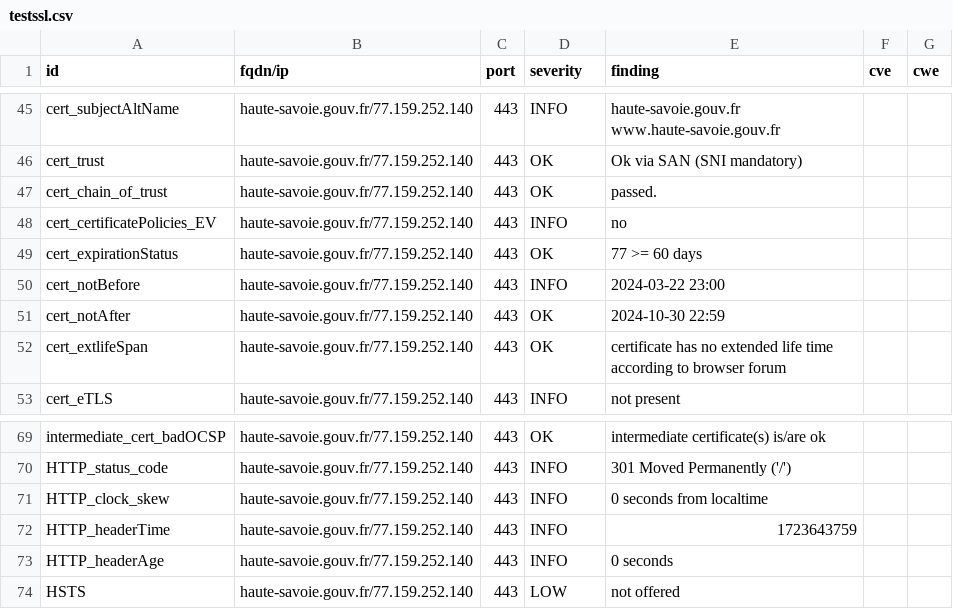
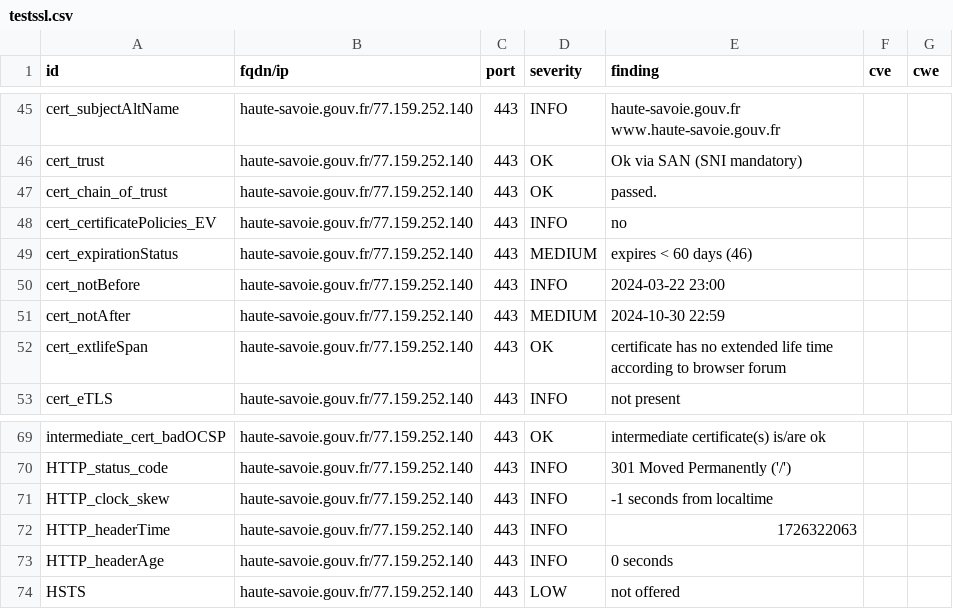
Before and after one commit to GKO-org/dashlordPrd5, a CSV file: results/aHR0cHM6Ly9oYXV0ZS1zYXZvaWUuZ291di5mcg==/testssl.csv, drawn as a sheet; only a part is shown, gaps mark what is left out.

```diff
--- a/results/aHR0cHM6Ly9oYXV0ZS1zYXZvaWUuZ291di5mcg==/testssl.csv
+++ b/results/aHR0cHM6Ly9oYXV0ZS1zYXZvaWUuZ291di5mcg==/testssl.csv
@@ -48,5 +48,5 @@
 "cert_certificatePolicies_EV","haute-savoie.gouv.fr/77.159.252.140","443","INFO","no","",""
-"cert_expirationStatus","haute-savoie.gouv.fr/77.159.252.140","443","OK","77 >= 60 days","",""
+"cert_expirationStatus","haute-savoie.gouv.fr/77.159.252.140","443","MEDIUM","expires < 60 days (46)","",""
 "cert_notBefore","haute-savoie.gouv.fr/77.159.252.140","443","INFO","2024-03-22 23:00","",""
-"cert_notAfter","haute-savoie.gouv.fr/77.159.252.140","443","OK","2024-10-30 22:59","",""
+"cert_notAfter","haute-savoie.gouv.fr/77.159.252.140","443","MEDIUM","2024-10-30 22:59","",""
 "cert_extlifeSpan","haute-savoie.gouv.fr/77.159.252.140","443","OK","certificate has no extended life time according to browser forum","",""
@@ -70,4 +70,4 @@
 "HTTP_status_code","haute-savoie.gouv.fr/77.159.252.140","443","INFO","301 Moved Permanently ('/')","",""
-"HTTP_clock_skew","haute-savoie.gouv.fr/77.159.252.140","443","INFO","0 seconds from localtime","",""
-"HTTP_headerTime","haute-savoie.gouv.fr/77.159.252.140","443","INFO","1723643759","",""
+"HTTP_clock_skew","haute-savoie.gouv.fr/77.159.252.140","443","INFO","-1 seconds from localtime","",""
+"HTTP_headerTime","haute-savoie.gouv.fr/77.159.252.140","443","INFO","1726322063","",""
 "HTTP_headerAge","haute-savoie.gouv.fr/77.159.252.140","443","INFO","0 seconds","",""
```
Also changed, not shown: 9 other files.
